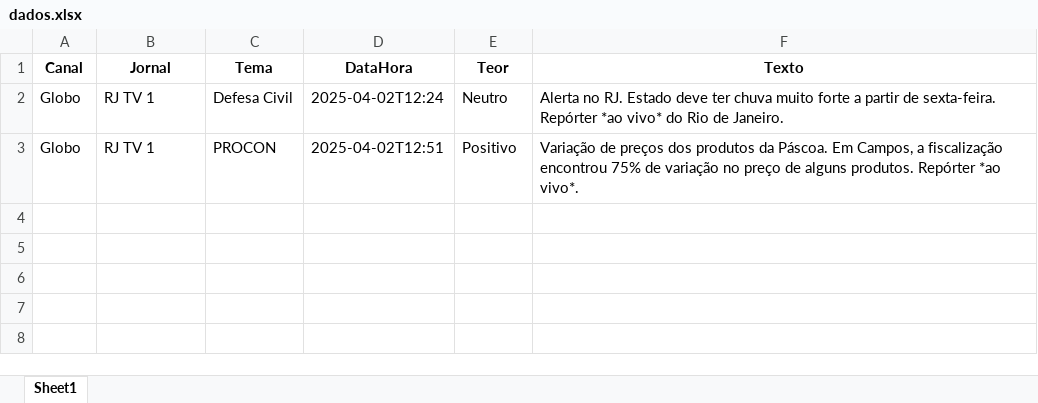
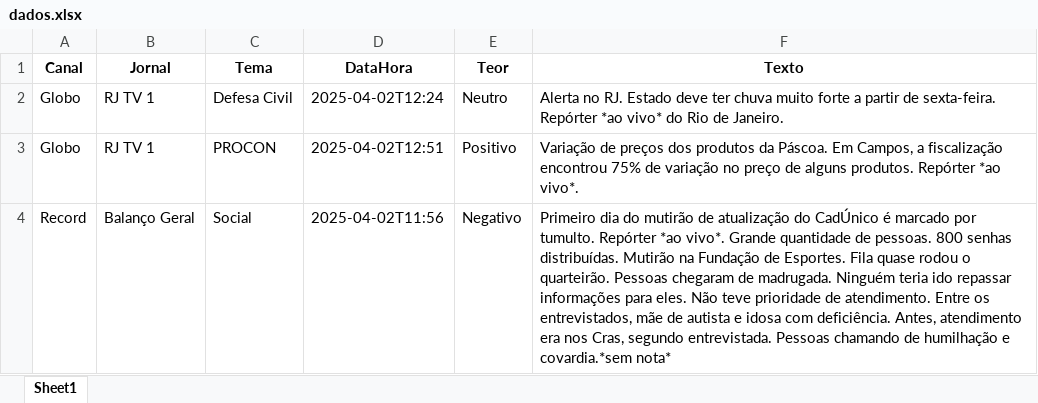
Before and after one commit to Marocosz/webdashtv, an Excel workbook: dados.xlsx, sheet Sheet1, drawn as a sheet; values as stored, in another font and other column widths than the file's, no borders; the diff names each change by its address in the sheet, - before the commit and + after, or states it on an @@ line.

Commit message:
Atualização automática do arquivo Excel

```diff
--- a/dados.xlsx (sheet Sheet1)
+++ b/dados.xlsx (sheet Sheet1)
+row 4: Record | Balanço Geral | Social | 2025-04-02T11:56 | Negativo | Primeiro dia do mutirão de atualização do CadÚnico é marcado por tumulto. Repórter *ao vivo*. Grande quantidade de pessoas. 800 senhas distribuídas. Mutirão na Fundação de Esportes. Fila quase rodou o quarteirão. Pessoas chegaram de madrugada. Ninguém teria ido repassar informações para eles. Não teve prioridade de atendimento. Entre os entrevistados, mãe de autista e idosa com deficiência. Antes, atendimento era nos Cras, segundo entrevistada. Pessoas chamando de humilhação e covardia.*sem nota*
```
